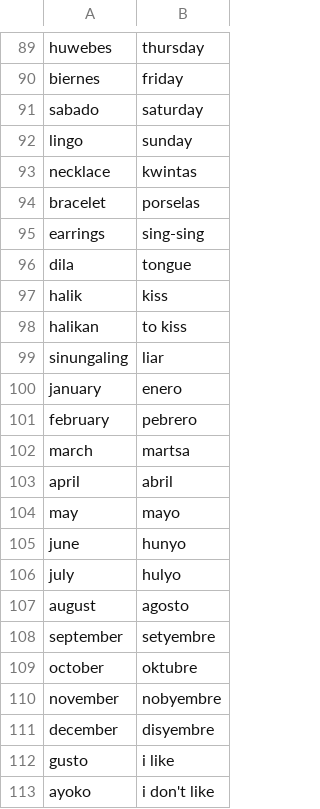
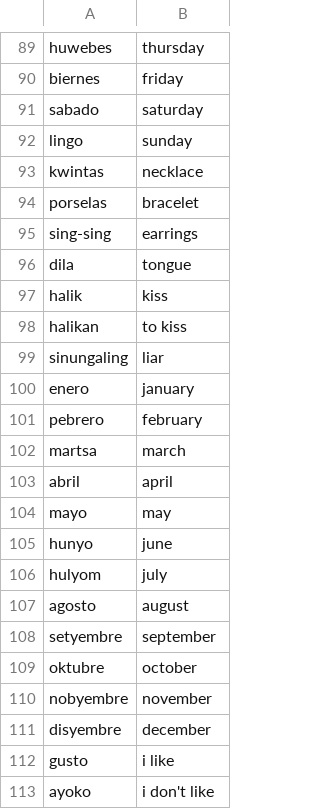
Before and after one commit to robinrob/quiz, a CSV file: tagalog.csv, drawn as a sheet; only a part is shown, gaps mark what is left out; the diff covers the shown part only.

Commit message:
Auto-update

```diff
--- a/tagalog.csv
+++ b/tagalog.csv
@@ -92,5 +92,5 @@ sabado,saturday
 lingo,sunday
-necklace,kwintas
-bracelet,porselas
-earrings,sing-sing
+kwintas,necklace
+porselas,bracelet
+sing-sing,earrings
 dila,tongue
@@ -99,14 +99,14 @@ halikan,to kiss
 sinungaling,liar
-january,enero
-february,pebrero
-march,martsa
-april,abril
-may,mayo
-june,hunyo
-july,hulyo
-august,agosto
-september,setyembre
-october,oktubre
-november,nobyembre
-december,disyembre
+enero,january
+pebrero,february
+martsa,march
+abril,april
+mayo,may
+hunyo,june
+hulyom,july
+agosto,august
+setyembre,september
+oktubre,october
+nobyembre,november
+disyembre,december
 gusto,i like
```
Also changed, not shown: 6 added rows elsewhere in this file.
